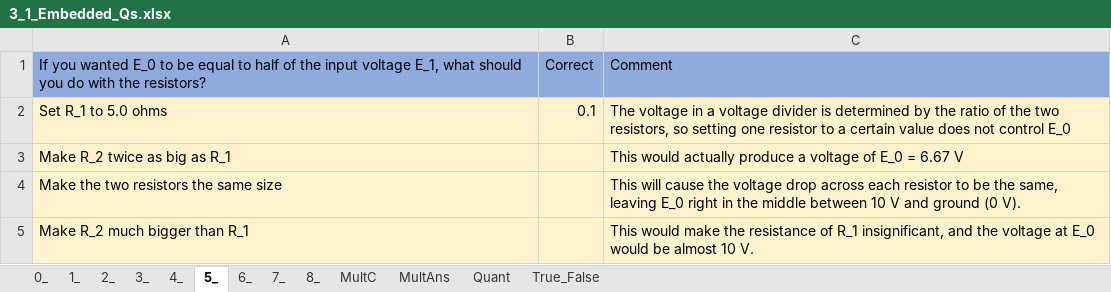
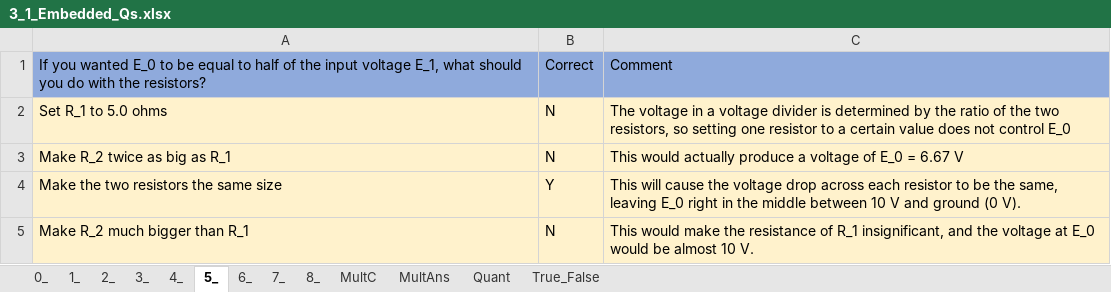
Before and after one commit to MAugspurger/Exper_Eng, an Excel workbook: 3_Circuits/Embedded_Qs/3_1_Embedded_Qs.xlsx, sheet 5_, drawn as a sheet; values as stored, in another font and other column widths than the file's, no borders; the diff names each change by its address in the sheet, - before the commit and + after, or states it on an @@ line.

Commit message:
Add files via upload

```diff
--- a/3_Circuits/Embedded_Qs/3_1_Embedded_Qs.xlsx (sheet 5_)
+++ b/3_Circuits/Embedded_Qs/3_1_Embedded_Qs.xlsx (sheet 5_)
-B2: 0.1
+B2: N
-B3: (empty)
+B3: N
-B4: (empty)
+B4: Y
-B5: (empty)
+B5: N
```
